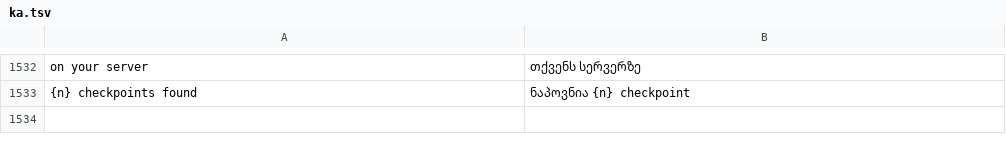
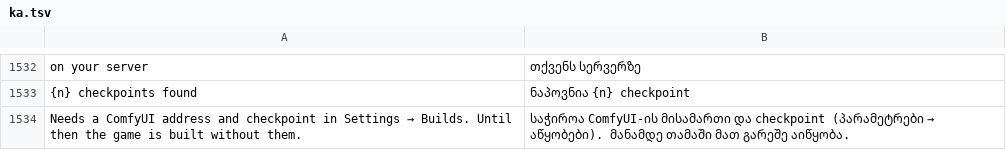
Before and after one commit to ghzgod/craft-anything, a TSV file: crates/ui-egui/src/i18n/ka.tsv, drawn as a sheet; only a part is shown, gaps mark what is left out.

```diff
--- a/crates/ui-egui/src/i18n/ka.tsv
+++ b/crates/ui-egui/src/i18n/ka.tsv
@@ -1533 +1533,2 @@ on your server	თქვენს სერვერზე
 {n} checkpoints found	ნაპოვნია {n} checkpoint
+Needs a ComfyUI address and checkpoint in Settings → Builds. Until then the game is built without them.	საჭიროა ComfyUI-ის მისამართი და checkpoint (პარამეტრები → აწყობები). მანამდე თამაში მათ გარეშე აიწყობა.
```
Also changed, not shown: crates/ui-egui/src/i18n/es.tsv, crates/ui-egui/src/i18n/ko.tsv, 14 other files.
